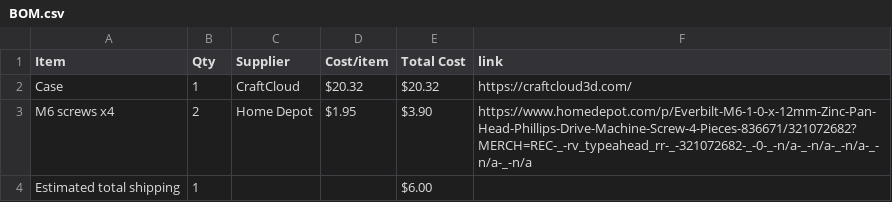
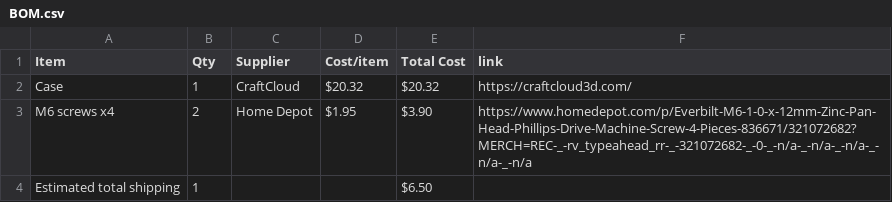
Before and after one commit to insert-joke-here/JoyMacropadCase, a CSV file: BOM.csv, drawn as a sheet.

Commit message:
Sync Macropad Case from Half Life

```diff
--- a/BOM.csv
+++ b/BOM.csv
@@ -3,2 +3,2 @@ Case,1,CraftCloud,$20.32,$20.32,https://craftcloud3d.com/
 M6 screws x4,2,Home Depot,$1.95,$3.90,https://www.homedepot.com/p/Everbilt-M6-1-0-x-12mm-Zinc-Pan-Head-Phillips-Drive-Machine-Screw-4-Pieces-836671/321072682?MERCH=REC-_-rv_typeahead_rr-_-321072682-_-0-_-n/a-_-n/a-_-n/a-_-n/a-_-n/a
-Estimated total shipping,1,,,$6.00,
+Estimated total shipping,1,,,$6.50,
```
